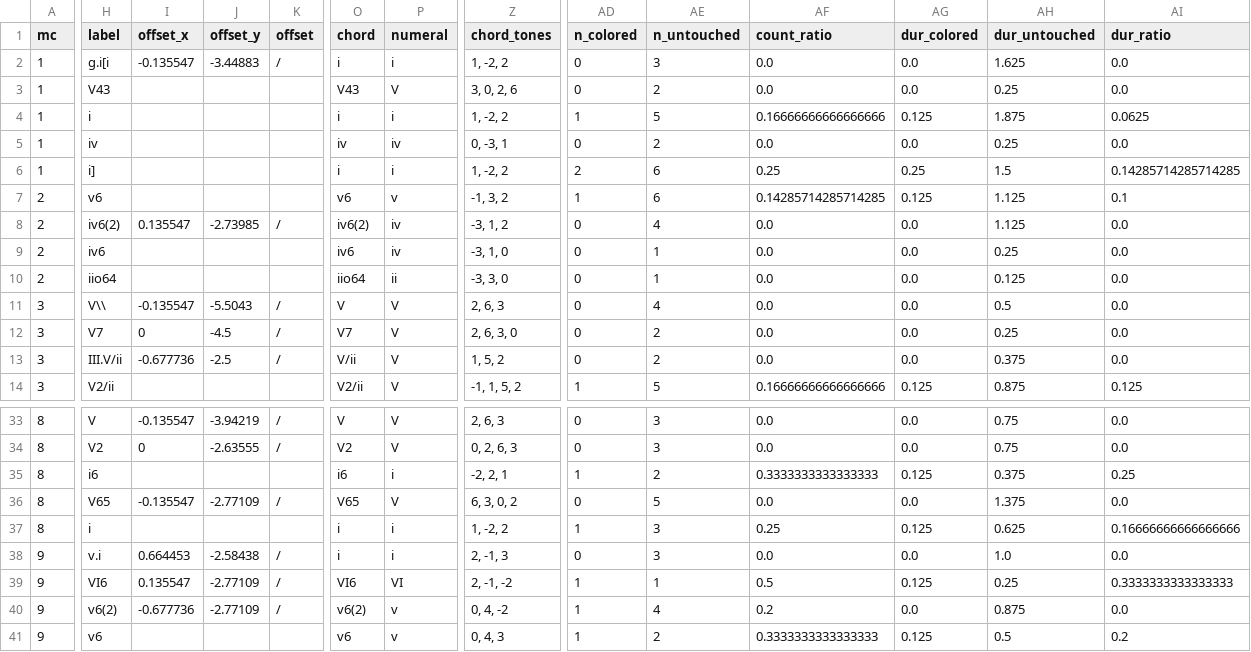
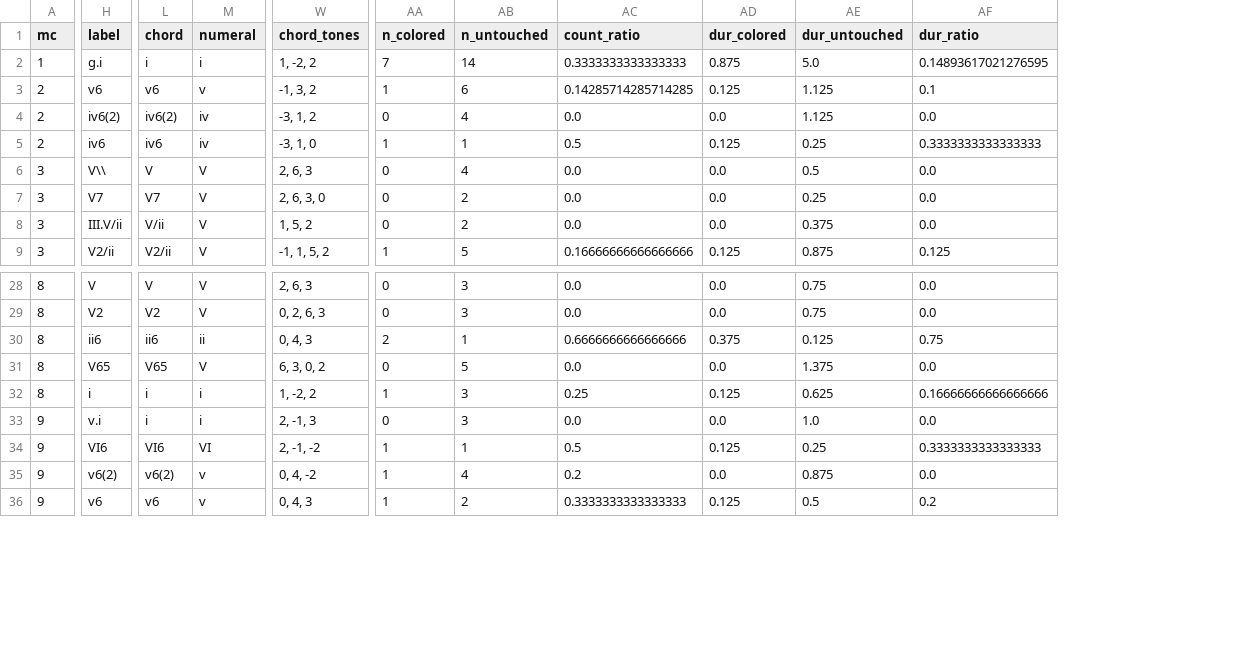
Before and after one commit to DCMLab/couperin_clavecin, a TSV file: reviewed/03_troisieme_prelude_reviewed.tsv, drawn as a sheet; only a part is shown, gaps mark what is left out; removed rows and columns are numbered as before the commit, all else as after; rows hold the shown columns only; the diff covers the shown part only; the diff names each change by its address in the sheet, - before the commit and + after, or states it on an @@ line.

```diff
--- a/reviewed/03_troisieme_prelude_reviewed.tsv
+++ b/reviewed/03_troisieme_prelude_reviewed.tsv
-column I (offset_x), row 2: -0.135547; row 8: 0.135547; rows 11-13: -0.135547 | 0 | -0.677736; rows 33-40: -0.135547 | 0 |  | -0.135547 |  | 0.664453 | 0.135547 | -0.677736
-column J (offset_y), row 2: -3.44883; row 8: -2.73985; rows 11-13: -5.5043 | -4.5 | -2.5; rows 33-40: -3.94219 | -2.63555 |  | -2.77109 |  | -2.58438 | -2.77109 | -2.77109
-column K (offset), row 2: /; row 8: /; rows 11-13: all /; rows 33-40: / | / |  | / |  | / | / | /
-H2 (label): g.i[i
+H2 (label): g.i
-AA2 (n_colored): 0
+AA2 (n_colored): 7
-AB2 (n_untouched): 3
+AB2 (n_untouched): 14
-AC2 (count_ratio): 0.0
+AC2 (count_ratio): 0.3333333333333333
-AD2 (dur_colored): 0.0
+AD2 (dur_colored): 0.875
-AE2 (dur_untouched): 1.625
+AE2 (dur_untouched): 5.0
-AF2 (dur_ratio): 0.0
+AF2 (dur_ratio): 0.14893617021276595
-row 3: 1 | V43 |  |  |  | V43 | V | 3, 0, 2, 6 | 0 | 2 | 0.0 | 0.0 | 0.25 | 0.0
-row 4: 1 | i |  |  |  | i | i | 1, -2, 2 | 1 | 5 | 0.16666666666666666 | 0.125 | 1.875 | 0.0625
-row 5: 1 | iv |  |  |  | iv | iv | 0, -3, 1 | 0 | 2 | 0.0 | 0.0 | 0.25 | 0.0
-row 6: 1 | i] |  |  |  | i | i | 1, -2, 2 | 2 | 6 | 0.25 | 0.25 | 1.5 | 0.14285714285714285
-AA5 (n_colored): 0
+AA5 (n_colored): 1
-AC5 (count_ratio): 0.0
+AC5 (count_ratio): 0.5
-AD5 (dur_colored): 0.0
+AD5 (dur_colored): 0.125
-AF5 (dur_ratio): 0.0
+AF5 (dur_ratio): 0.3333333333333333
-row 10: 2 | iio64 |  |  |  | iio64 | ii | -3, 3, 0 | 0 | 1 | 0.0 | 0.0 | 0.125 | 0.0
-H30 (label): i6
+H30 (label): ii6
-L30 (chord): i6
+L30 (chord): ii6
-M30 (numeral): i
+M30 (numeral): ii
-W30 (chord_tones): -2, 2, 1
+W30 (chord_tones): 0, 4, 3
-AA30 (n_colored): 1
+AA30 (n_colored): 2
-AB30 (n_untouched): 2
+AB30 (n_untouched): 1
-AC30 (count_ratio): 0.3333333333333333
+AC30 (count_ratio): 0.6666666666666666
-AD30 (dur_colored): 0.125
+AD30 (dur_colored): 0.375
-AE30 (dur_untouched): 0.375
+AE30 (dur_untouched): 0.125
-AF30 (dur_ratio): 0.25
+AF30 (dur_ratio): 0.75
```
Also changed, not shown: 3 edited cells elsewhere in this file, harmonies/01_premier_prelude.tsv, harmonies/04_quatrieme_prelude.tsv, 16 other files.
